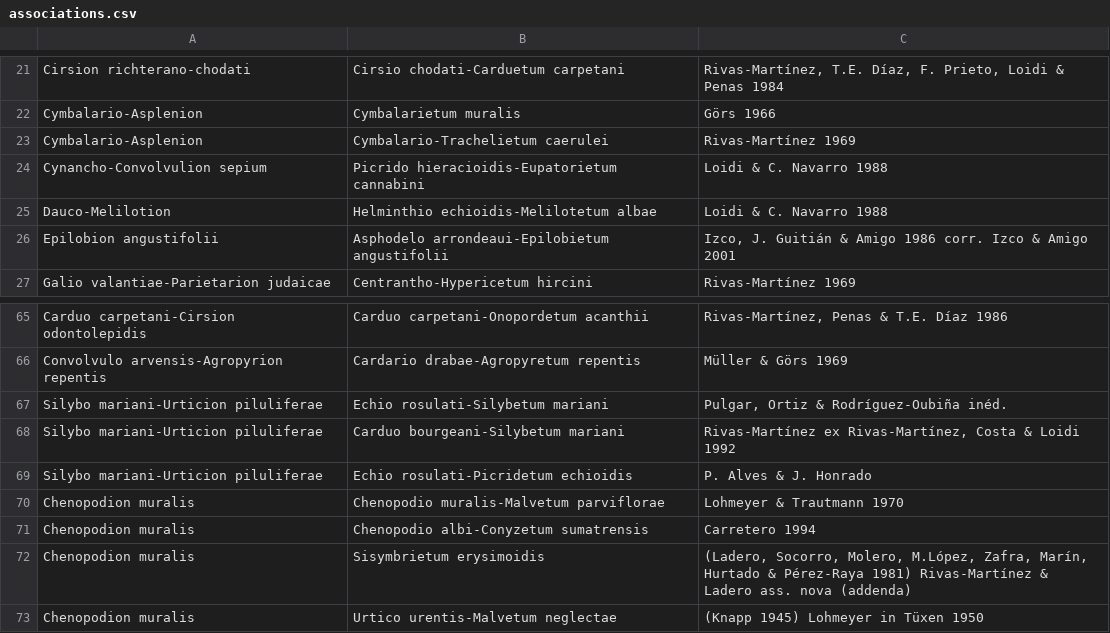
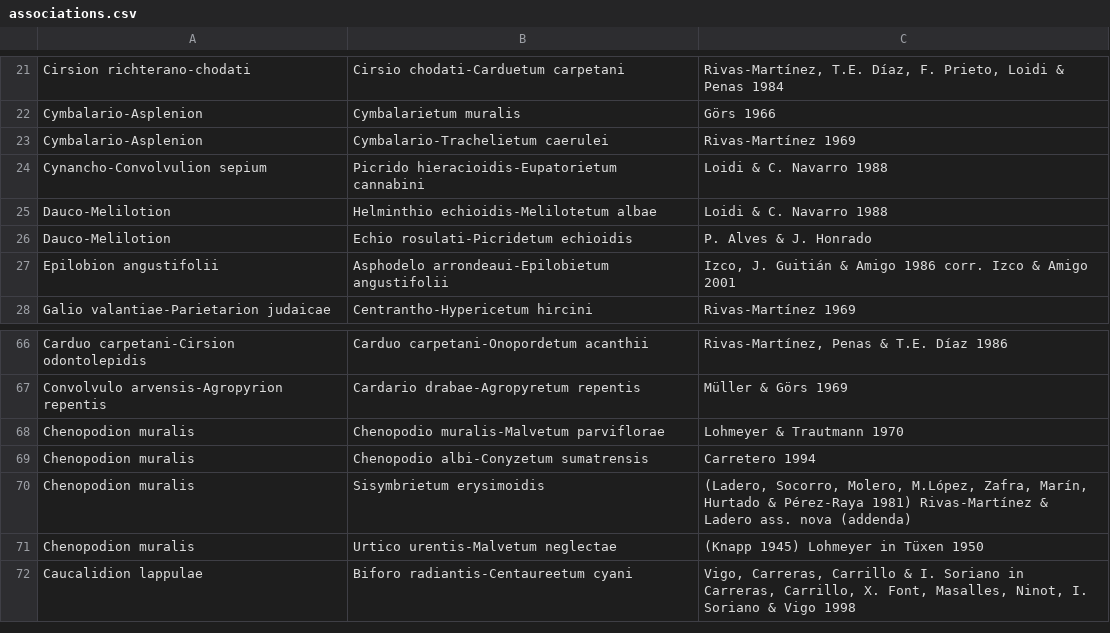
Before and after one commit to efernandezpascual/anthropogenic, a CSV file: results/sintaxonomy/associations.csv, drawn as a sheet; only a part is shown, gaps mark what is left out; the shorter side is filled out with more unchanged rows; removed rows and columns are numbered as before the commit, all else as after; the diff names each change by its address in the sheet, - before the commit and + after, or states it on an @@ line.

```diff
--- a/results/sintaxonomy/associations.csv
+++ b/results/sintaxonomy/associations.csv
+row 26: Dauco-Melilotion | Echio rosulati-Picridetum echioidis | P. Alves & J. Honrado
-row 67: Silybo mariani-Urticion piluliferae | Echio rosulati-Silybetum mariani | Pulgar, Ortiz & Rodríguez-Oubiña inéd.
-row 68: Silybo mariani-Urticion piluliferae | Carduo bourgeani-Silybetum mariani | Rivas-Martínez ex Rivas-Martínez, Costa & Loidi 1992
-row 69: Silybo mariani-Urticion piluliferae | Echio rosulati-Picridetum echioidis | P. Alves & J. Honrado
```
Also changed, not shown: data/header.csv, results/characteristic-spp/characteristic-spp.csv, 20 other files.
